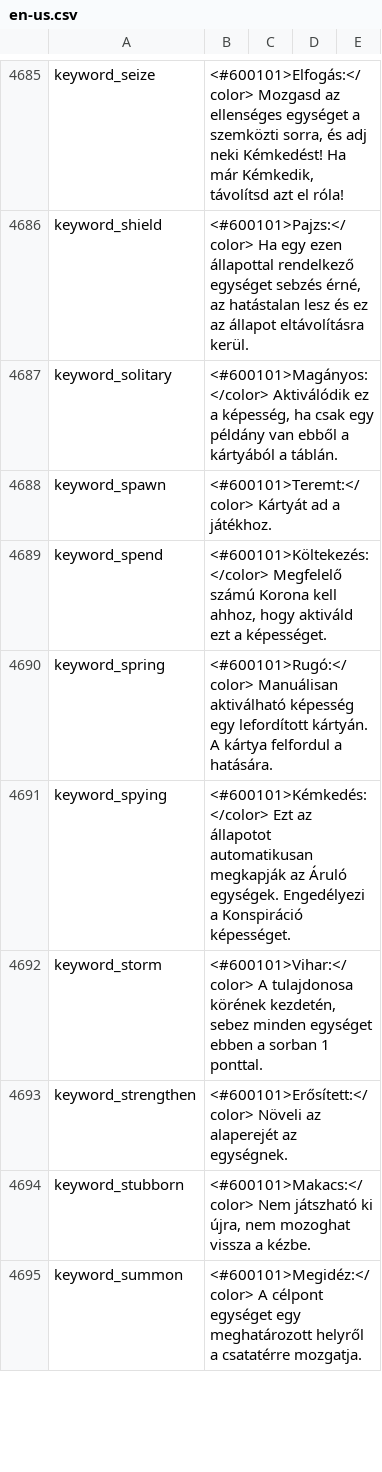
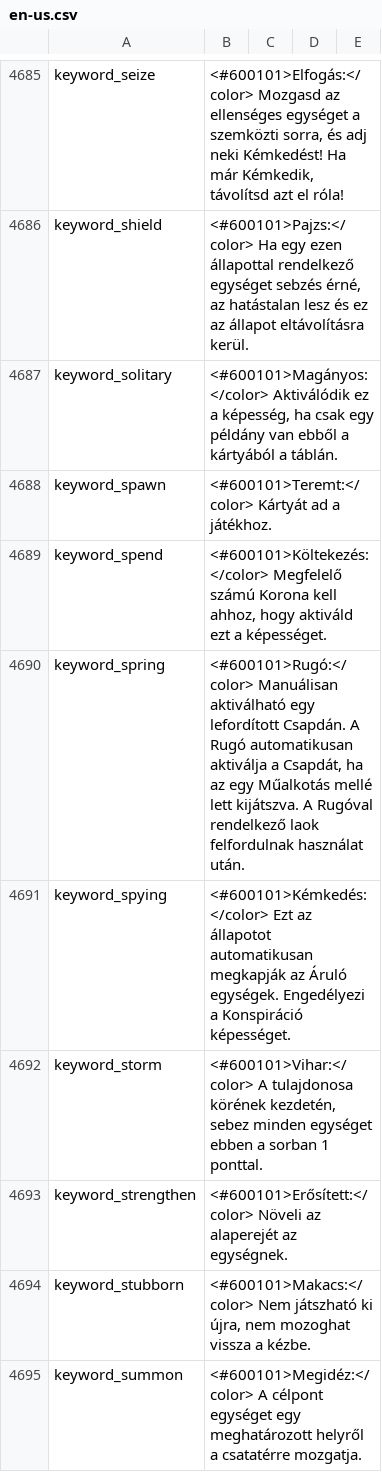
Before and after one commit to JohnAngel90/Gwent, a CSV file: en-us.csv, drawn as a sheet; only a part is shown, gaps mark what is left out.

```diff
--- a/en-us.csv
+++ b/en-us.csv
@@ -4689,3 +4689,3 @@ keyword_spawn;<#600101>Teremt:</color> Kártyát ad a játékhoz.
 keyword_spend;<#600101>Költekezés:</color> Megfelelő számú Korona kell ahhoz, hogy aktiváld ezt a képességet.
-keyword_spring;<#600101>Rugó:</color> Manuálisan aktiválható képesség egy lefordított kártyán. A kártya felfordul a hatására.
+keyword_spring;<#600101>Rugó:</color> Manuálisan aktiválható egy lefordított Csapdán. A Rugó automatikusan aktiválja a Csapdát, ha az egy Műalkotás mellé lett kijátszva. A Rugóval rendelkező laok felfordulnak használat után.
 keyword_spying;<#600101>Kémkedés:</color> Ezt az állapotot automatikusan megkapják az Áruló egységek. Engedélyezi a Konspiráció képességet.
```
Also changed, not shown: 1 other file.
